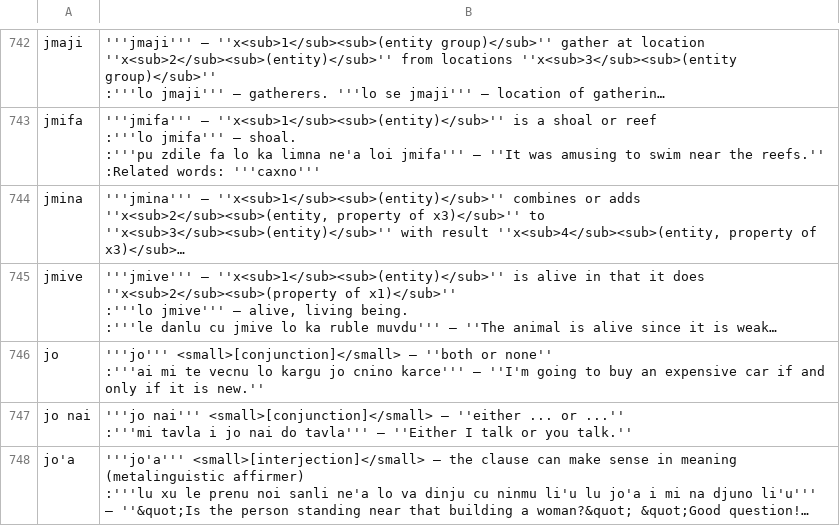
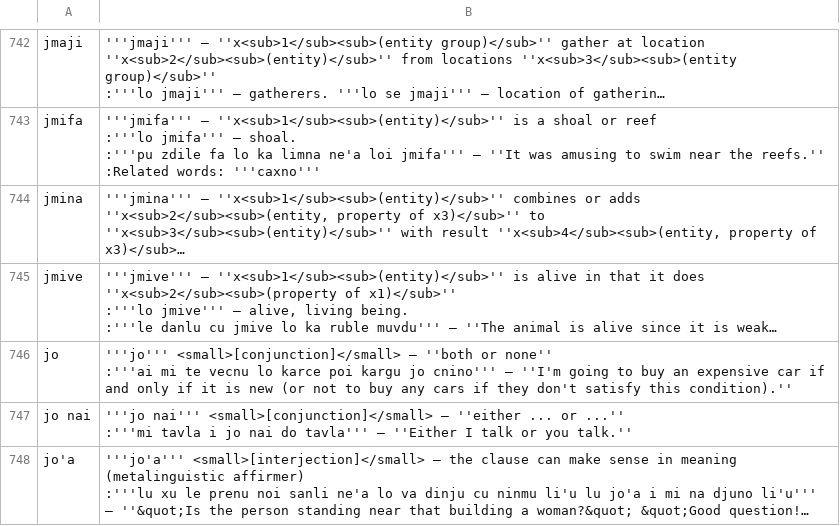
Before and after one commit to lagleki/livla, a CSV file: ircbot/dumps/labangu.csv, drawn as a sheet; only a part is shown, gaps mark what is left out; long unchanged cells end in …; the diff covers the shown part only; the diff names each change by its address in the sheet, - before the commit and + after, or states it on an @@ line.

```diff
--- a/ircbot/dumps/labangu.csv
+++ b/ircbot/dumps/labangu.csv
-B746: …vecnu lo kargu jo cnino karce''' — ''I'm going to buy an expensive car if and only if it is new.''
+B746: …vecnu lo karce poi kargu jo cnino''' — ''I'm going to buy an expensive car if and only if it is new (or not to buy any cars if they don't satisfy this condition).''
```
Also changed, not shown: 13 edited cells elsewhere in this file, 25 other files.
